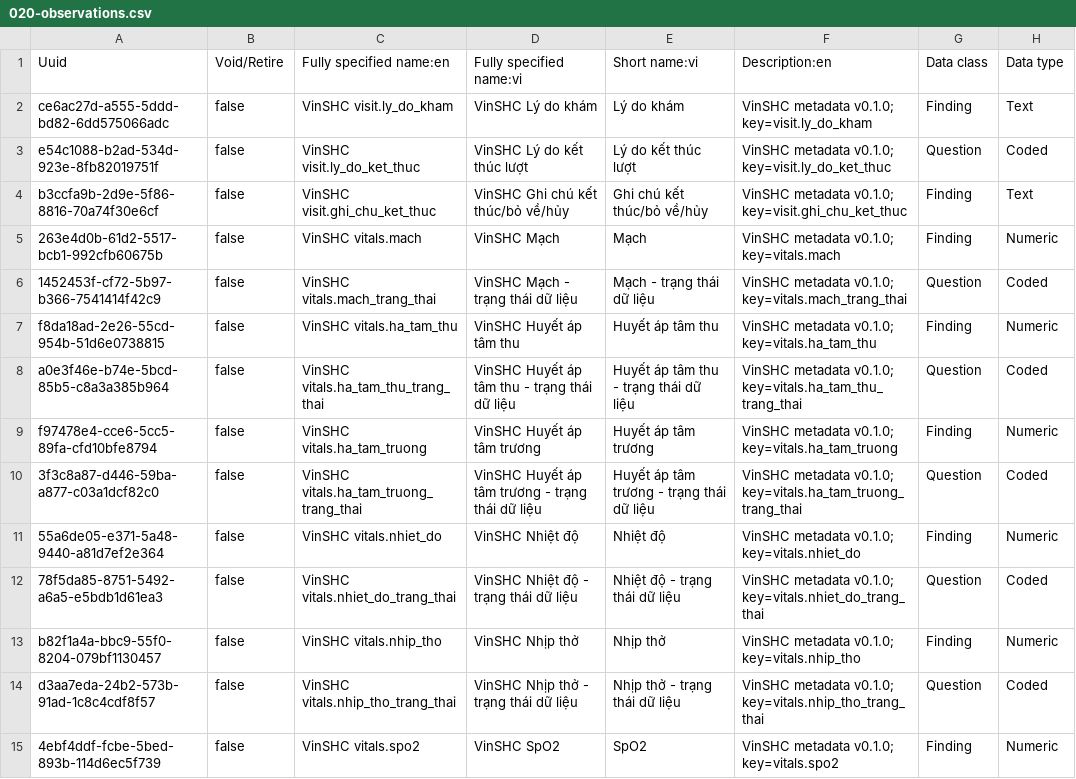
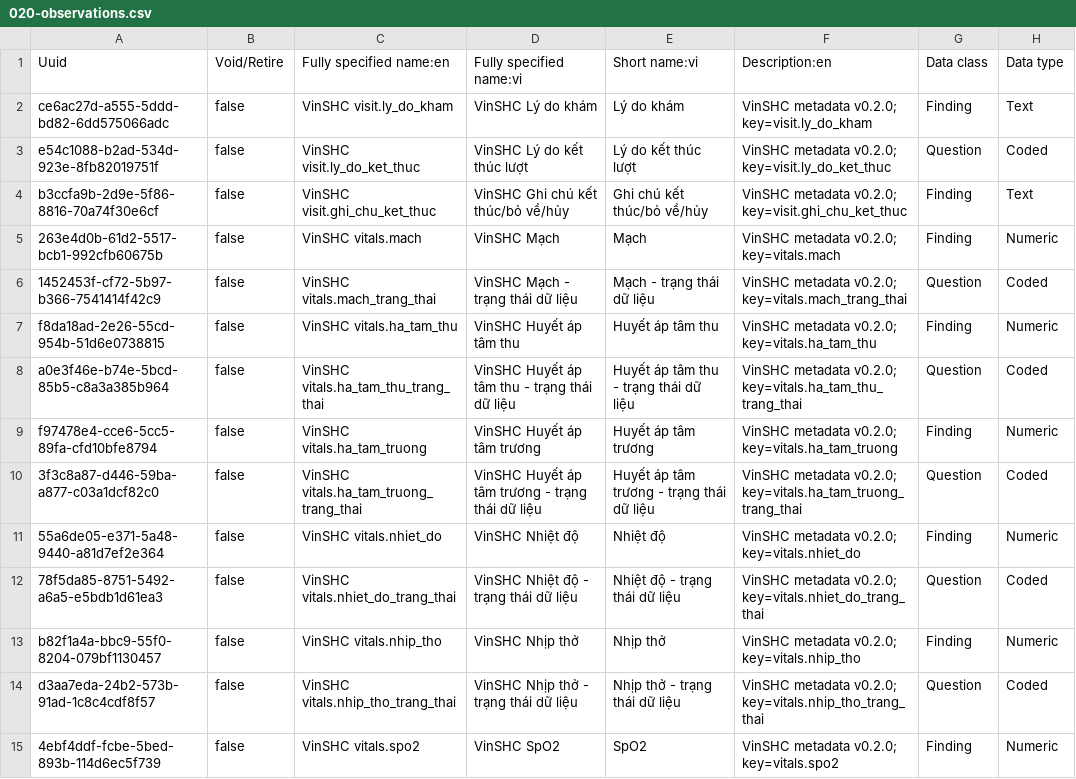
Before and after one commit to viet041105/EHR-VinSHC, a CSV file: infra/backend/configuration/concepts/vinshc/020-observations.csv, drawn as a sheet; only a part is shown; the diff covers the shown part only; the diff names each change by its address in the sheet, - before the commit and + after, or states it on an @@ line.

```diff
--- a/infra/backend/configuration/concepts/vinshc/020-observations.csv
+++ b/infra/backend/configuration/concepts/vinshc/020-observations.csv
-F2 (Description:en): VinSHC metadata v0.1.0; key=visit.ly_do_kham
+F2 (Description:en): VinSHC metadata v0.2.0; key=visit.ly_do_kham
-F3 (Description:en): VinSHC metadata v0.1.0; key=visit.ly_do_ket_thuc
+F3 (Description:en): VinSHC metadata v0.2.0; key=visit.ly_do_ket_thuc
-F4 (Description:en): VinSHC metadata v0.1.0; key=visit.ghi_chu_ket_thuc
+F4 (Description:en): VinSHC metadata v0.2.0; key=visit.ghi_chu_ket_thuc
-F5 (Description:en): VinSHC metadata v0.1.0; key=vitals.mach
+F5 (Description:en): VinSHC metadata v0.2.0; key=vitals.mach
-F6 (Description:en): VinSHC metadata v0.1.0; key=vitals.mach_trang_thai
+F6 (Description:en): VinSHC metadata v0.2.0; key=vitals.mach_trang_thai
-F7 (Description:en): VinSHC metadata v0.1.0; key=vitals.ha_tam_thu
+F7 (Description:en): VinSHC metadata v0.2.0; key=vitals.ha_tam_thu
-F8 (Description:en): VinSHC metadata v0.1.0; key=vitals.ha_tam_thu_trang_thai
+F8 (Description:en): VinSHC metadata v0.2.0; key=vitals.ha_tam_thu_trang_thai
-F9 (Description:en): VinSHC metadata v0.1.0; key=vitals.ha_tam_truong
+F9 (Description:en): VinSHC metadata v0.2.0; key=vitals.ha_tam_truong
-F10 (Description:en): VinSHC metadata v0.1.0; key=vitals.ha_tam_truong_trang_thai
+F10 (Description:en): VinSHC metadata v0.2.0; key=vitals.ha_tam_truong_trang_thai
-F11 (Description:en): VinSHC metadata v0.1.0; key=vitals.nhiet_do
+F11 (Description:en): VinSHC metadata v0.2.0; key=vitals.nhiet_do
-F12 (Description:en): VinSHC metadata v0.1.0; key=vitals.nhiet_do_trang_thai
+F12 (Description:en): VinSHC metadata v0.2.0; key=vitals.nhiet_do_trang_thai
-F13 (Description:en): VinSHC metadata v0.1.0; key=vitals.nhip_tho
+F13 (Description:en): VinSHC metadata v0.2.0; key=vitals.nhip_tho
-F14 (Description:en): VinSHC metadata v0.1.0; key=vitals.nhip_tho_trang_thai
+F14 (Description:en): VinSHC metadata v0.2.0; key=vitals.nhip_tho_trang_thai
-F15 (Description:en): VinSHC metadata v0.1.0; key=vitals.spo2
+F15 (Description:en): VinSHC metadata v0.2.0; key=vitals.spo2
```
Also changed, not shown: 19 edited cells elsewhere in this file, infra/backend/configuration/concepts/vinshc/010-answers.csv, infra/backend/configuration/concepts/vinshc/030-groups.csv, 27 other files.
